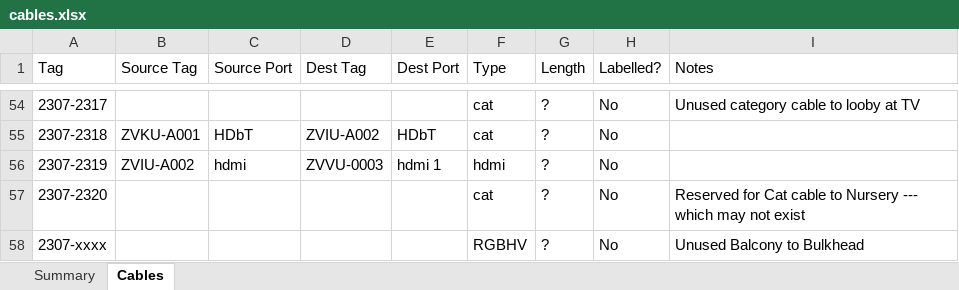
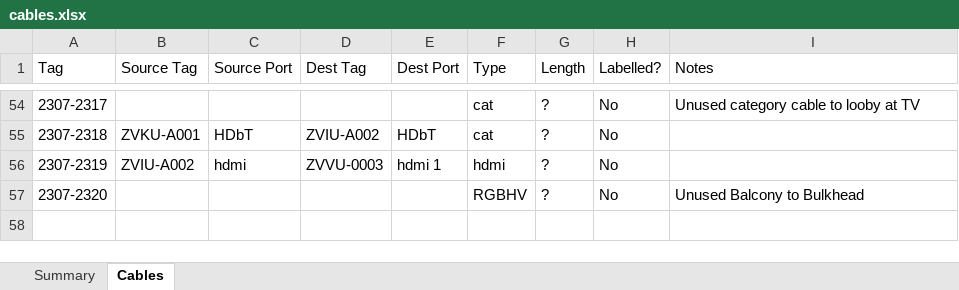
Before and after one commit to avmaint/uactechdoc, an Excel workbook: data/cables.xlsx, sheet Cables, drawn as a sheet; only a part is shown, gaps mark what is left out; values as stored, in another font and other column widths than the file's, no borders; table styles not drawn; the diff names each change by its address in the sheet, - before the commit and + after, or states it on an @@ line.

Commit message:
Updates nursery and RGBHV cables

```diff
--- a/data/cables.xlsx (sheet Cables)
+++ b/data/cables.xlsx (sheet Cables)
-F57 (Type): cat
+F57 (Type): RGBHV
-I57 (Notes): Reserved for Cat cable to Nursery --- which may not exist
+I57 (Notes): Unused Balcony to Bulkhead
-row 58: 2307-xxxx |  |  |  |  | RGBHV | ? | No | Unused Balcony to Bulkhead
```
Also changed, not shown: 2 other files.
